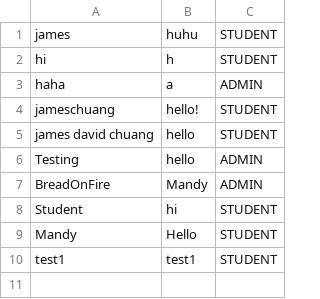
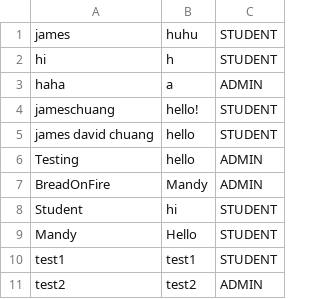
Before and after one commit to AmandaLeeTolentino/LBYCPDS_Proj, a CSV file: Users.csv, drawn as a sheet; the diff names each change by its address in the sheet, - before the commit and + after, or states it on an @@ line.

```diff
--- a/Users.csv
+++ b/Users.csv
+row 11: test2 | test2 | ADMIN
```
Also changed, not shown: 1 other file.
